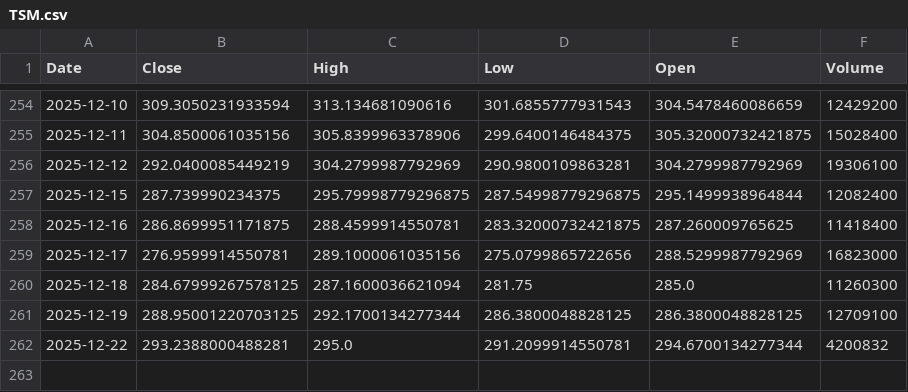
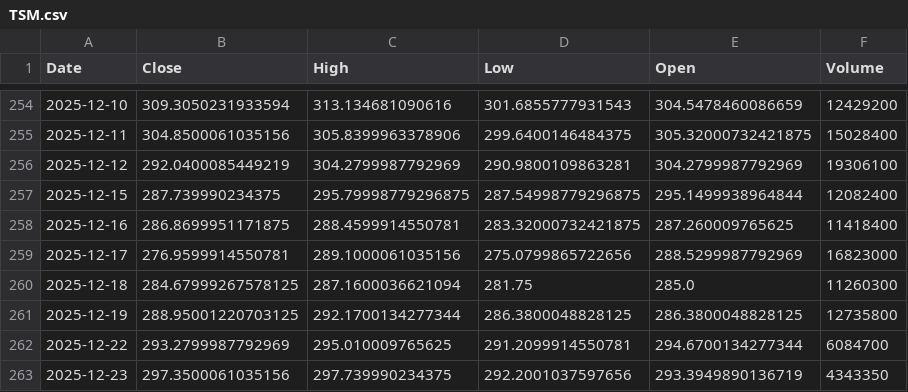
Before and after one commit to Stell0/financealerts, a CSV file: data/TSM.csv, drawn as a sheet; only a part is shown, gaps mark what is left out.

```diff
--- a/data/TSM.csv
+++ b/data/TSM.csv
@@ -260,3 +260,4 @@ Date,Close,High,Low,Open,Volume
 2025-12-18,284.67999267578125,287.1600036621094,281.75,285.0,11260300
-2025-12-19,288.95001220703125,292.1700134277344,286.3800048828125,286.3800048828125,12709100
-2025-12-22,293.2388000488281,295.0,291.2099914550781,294.6700134277344,4200832
+2025-12-19,288.95001220703125,292.1700134277344,286.3800048828125,286.3800048828125,12735800
+2025-12-22,293.2799987792969,295.010009765625,291.2099914550781,294.6700134277344,6084700
+2025-12-23,297.3500061035156,297.739990234375,292.2001037597656,293.3949890136719,4343350
```
Also changed, not shown: data/DLO.csv, data/LUNR.csv, 57 other files.
